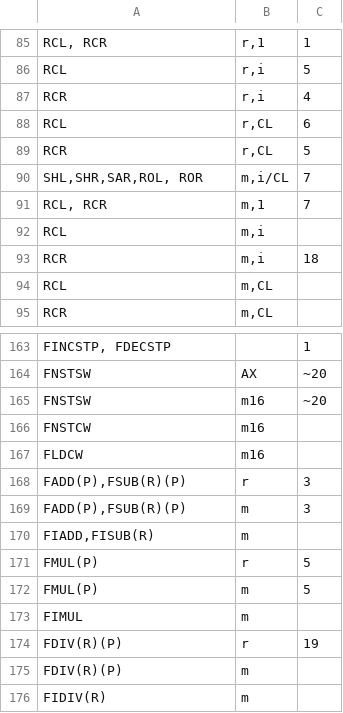
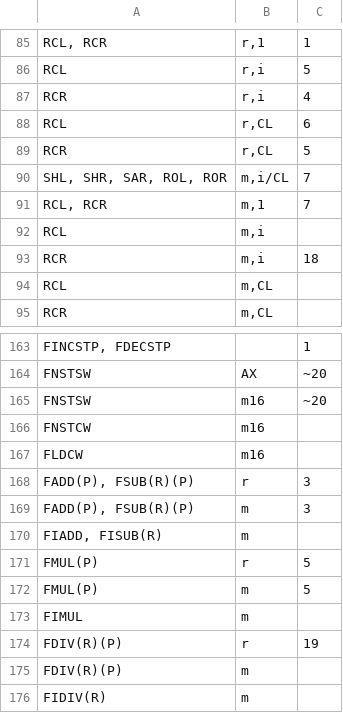
Before and after one commit to e12005490/valgrind_timing, a CSV file: variable_time_instructions/raw/Bobcat.csv, drawn as a sheet; only a part is shown, gaps mark what is left out.

Commit message:
Separate some instruction names

```diff
--- a/variable_time_instructions/raw/Bobcat.csv
+++ b/variable_time_instructions/raw/Bobcat.csv
@@ -89,3 +89,3 @@ RCL;r,CL;6
 RCR;r,CL;5
-SHL,SHR,SAR,ROL, ROR;m,i/CL;7
+SHL, SHR, SAR, ROL, ROR;m,i/CL;7
 RCL, RCR;m,1;7
@@ -167,5 +167,5 @@ FNSTCW;m16;
 FLDCW;m16;
-FADD(P),FSUB(R)(P);r;3
-FADD(P),FSUB(R)(P);m;3
-FIADD,FISUB(R);m;
+FADD(P), FSUB(R)(P);r;3
+FADD(P), FSUB(R)(P);m;3
+FIADD, FISUB(R);m;
 FMUL(P);r;5
```
Also changed, not shown: variable_time_instructions/filtered/simple-Prescott.csv, variable_time_instructions/raw/Jaguar.csv, 14 other files.
